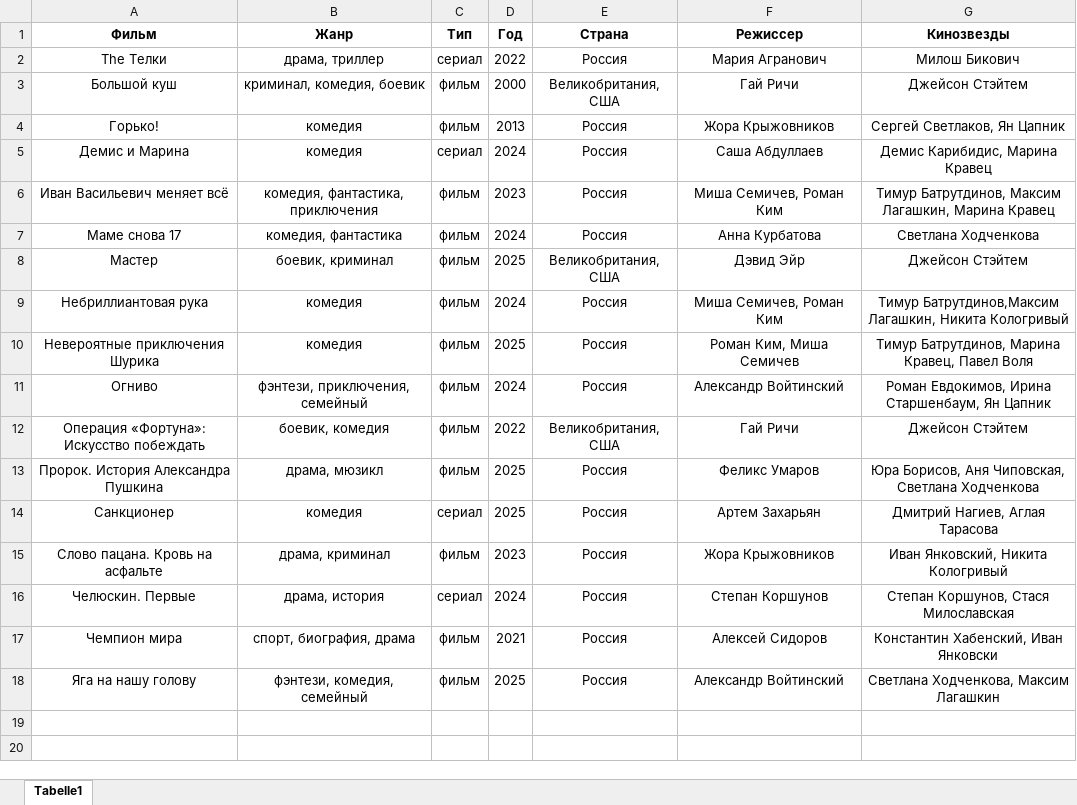
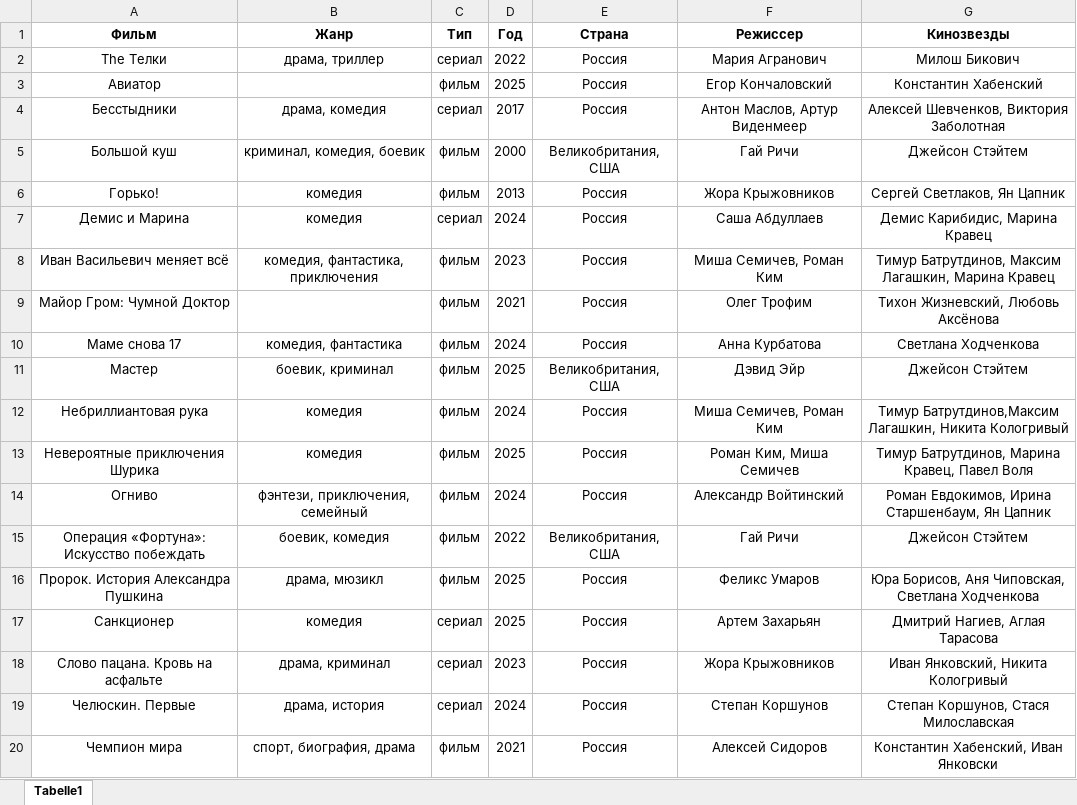
Before and after one commit to vster/Excel, an Excel workbook: Анализ/Кино/Кинофильмы.xlsx, sheet Tabelle1, drawn as a sheet; only a part is shown; the shorter side is filled out with more unchanged rows; values as stored, in another font and other column widths than the file's, no borders; addresses are those after the commit; the diff names each change by its address in the sheet, - before the commit and + after, or states it on an @@ line.

Commit message:
Кинофильмы

```diff
--- a/Анализ/Кино/Кинофильмы.xlsx (sheet Tabelle1)
+++ b/Анализ/Кино/Кинофильмы.xlsx (sheet Tabelle1)
+row 3: Авиатор |  | фильм | 2025 | Россия | Егор Кончаловский | Константин Хабенский
+row 4: Бесстыдники | драма, комедия | сериал | 2017 | Россия | Антон Маслов, Артур Виденмеер | Алексей Шевченков, Виктория Заболотная
+row 9: Майор Гром: Чумной Доктор |  | фильм | 2021 | Россия | Олег Трофим | Тихон Жизневский, Любовь Аксёнова
-C18 (Тип): фильм
+C18 (Тип): сериал
```
